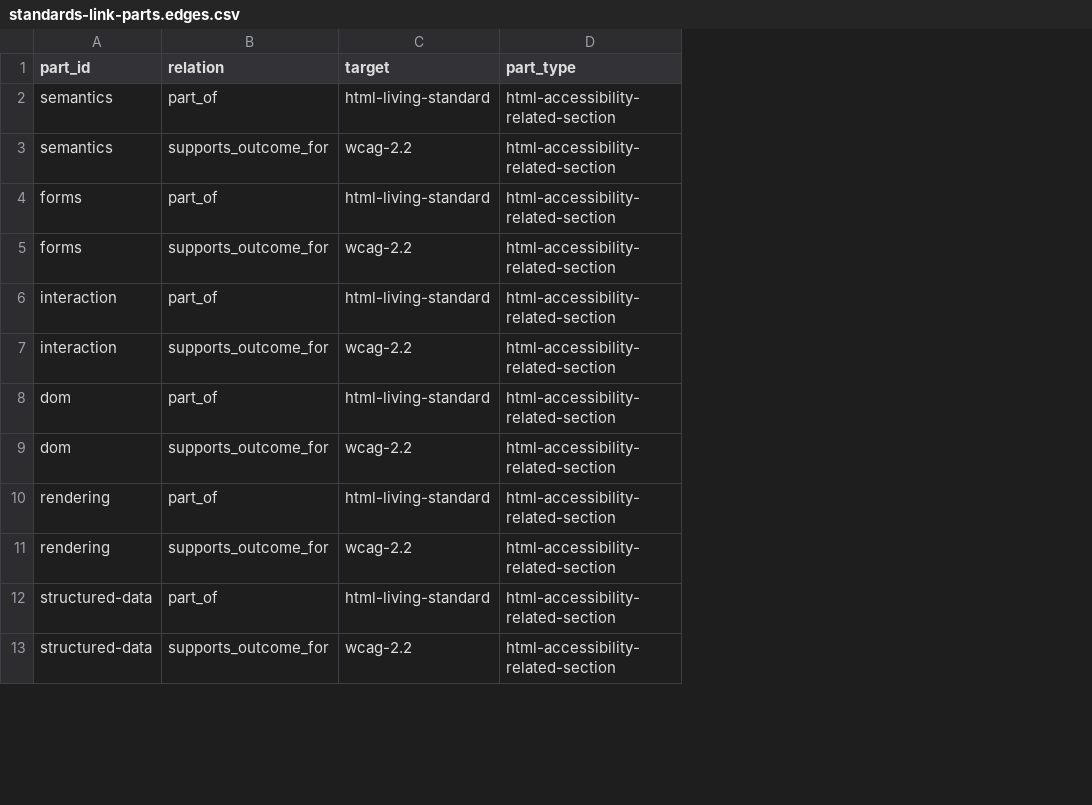
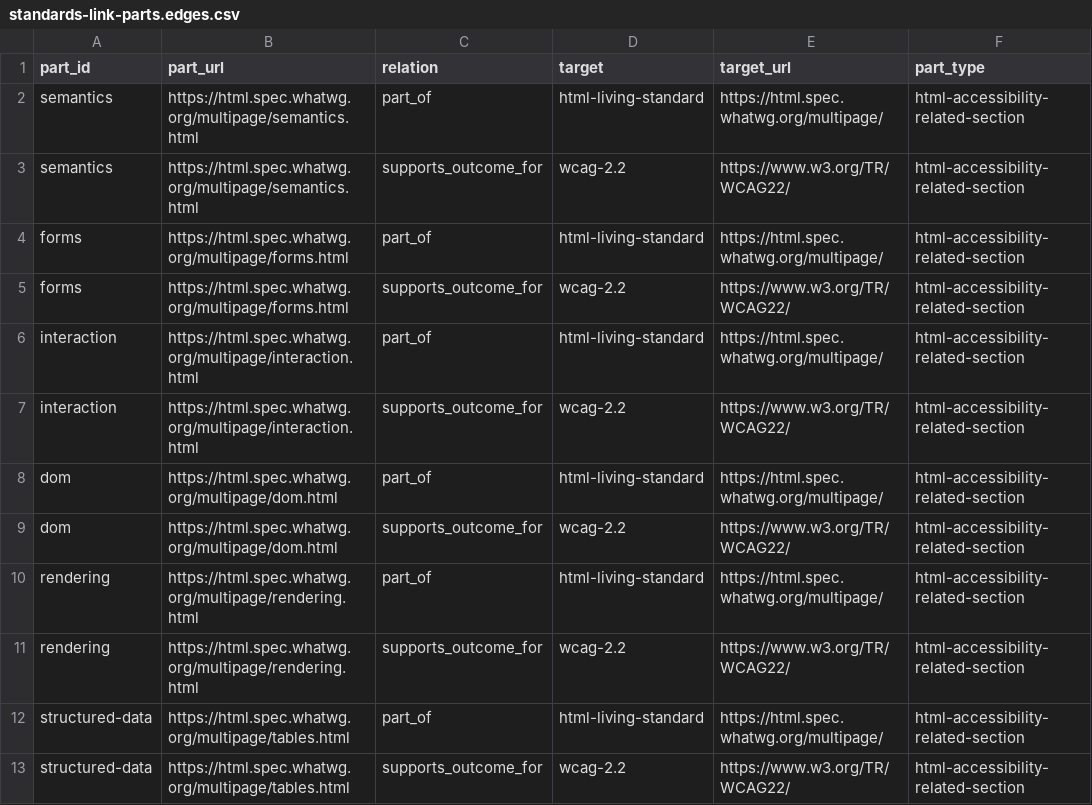
Before and after one commit to mgifford/wai-yaml-ld, a CSV file: kitty-specs/001-wai-standards-yaml-ld-ingestion/research/derived/standards-link-parts.edges.csv, drawn as a sheet; only a part is shown; the diff names each change by its address in the sheet, - before the commit and + after, or states it on an @@ line.

Commit message:
Add clickable section links in standards link viewer

```diff
--- a/kitty-specs/001-wai-standards-yaml-ld-ingestion/research/derived/standards-link-parts.edges.csv
+++ b/kitty-specs/001-wai-standards-yaml-ld-ingestion/research/derived/standards-link-parts.edges.csv
+column B (part_url), rows 2-13: https://html.spec.whatwg.org/multipage/semantics.html | https://html.spec.whatwg.org/multipage/semantics.html | https://html.spec.whatwg.org/multipage/forms.html | https://html.spec.whatwg.org/multipage/forms.html | https://html.spec.whatwg.org/multipage/interaction.html | https://html.spec.whatwg.org/multipage/interaction.html | https://html.spec.whatwg.org/multipage/dom.html | https://html.spec.whatwg.org/multipage/dom.html | https://html.spec.whatwg.org/multipage/rendering.html | https://html.spec.whatwg.org/multipage/rendering.html | https://html.spec.whatwg.org/multipage/tables.html | https://html.spec.whatwg.org/multipage/tables.html
+column E (target_url), rows 2-13: https://html.spec.whatwg.org/multipage/ | https://www.w3.org/TR/WCAG22/ | https://html.spec.whatwg.org/multipage/ | https://www.w3.org/TR/WCAG22/ | https://html.spec.whatwg.org/multipage/ | https://www.w3.org/TR/WCAG22/ | https://html.spec.whatwg.org/multipage/ | https://www.w3.org/TR/WCAG22/ | https://html.spec.whatwg.org/multipage/ | https://www.w3.org/TR/WCAG22/ | https://html.spec.whatwg.org/multipage/ | https://www.w3.org/TR/WCAG22/
```
Also changed, not shown: kitty-specs/001-wai-standards-yaml-ld-ingestion/research/derived/standards-link-graph.edges.csv, 3 other files.
